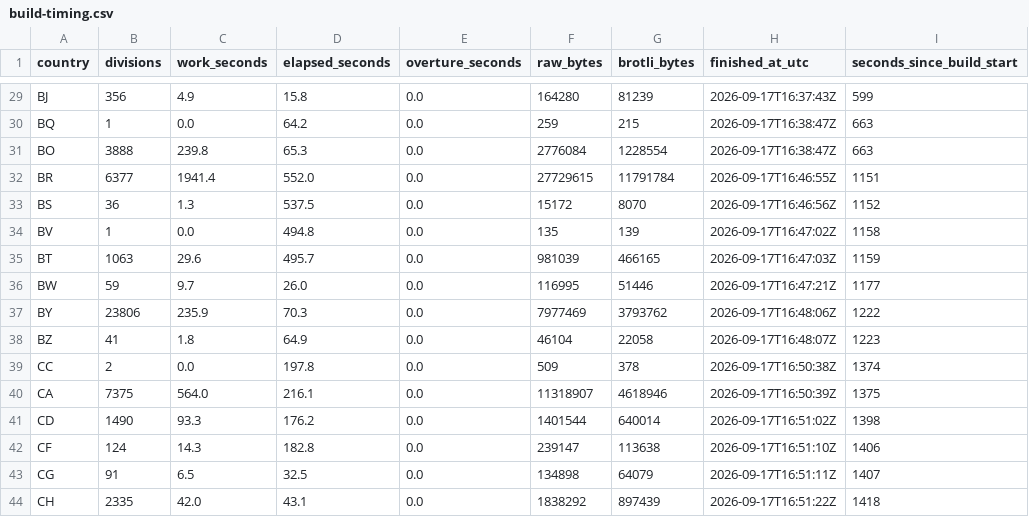
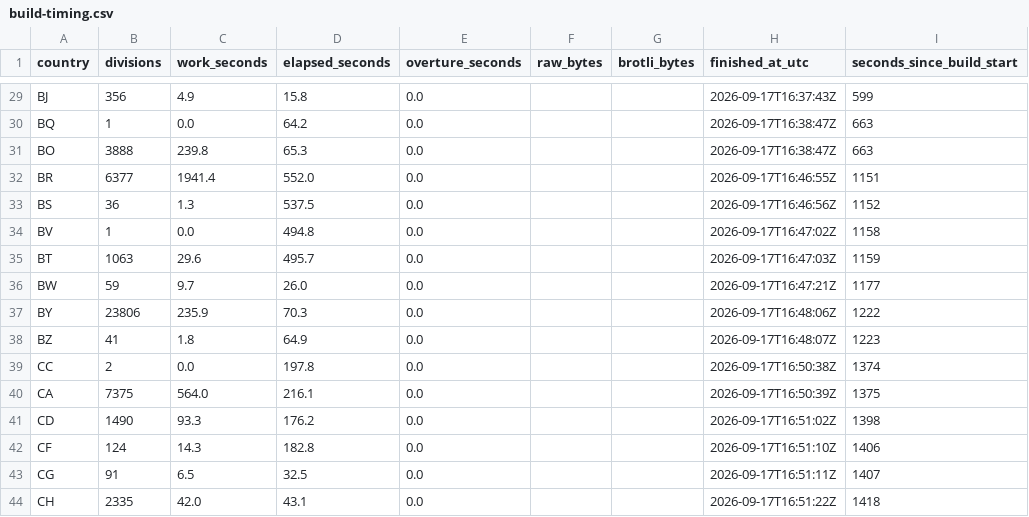
Before and after one commit to dellarosamarco/mappy-map, a CSV file: h3-geography/2026-08-19.0/build-timing.csv, drawn as a sheet; only a part is shown, gaps mark what is left out; the diff covers the shown part only; the diff names each change by its address in the sheet, - before the commit and + after, or states it on an @@ line.

```diff
--- a/h3-geography/2026-08-19.0/build-timing.csv
+++ b/h3-geography/2026-08-19.0/build-timing.csv
-F29 (raw_bytes): 164280
+F29 (raw_bytes): (empty)
-G29 (brotli_bytes): 81239
+G29 (brotli_bytes): (empty)
-F30 (raw_bytes): 259
+F30 (raw_bytes): (empty)
-G30 (brotli_bytes): 215
+G30 (brotli_bytes): (empty)
-F31 (raw_bytes): 2776084
+F31 (raw_bytes): (empty)
-G31 (brotli_bytes): 1228554
+G31 (brotli_bytes): (empty)
-F32 (raw_bytes): 27729615
+F32 (raw_bytes): (empty)
-G32 (brotli_bytes): 11791784
+G32 (brotli_bytes): (empty)
-F33 (raw_bytes): 15172
+F33 (raw_bytes): (empty)
-G33 (brotli_bytes): 8070
+G33 (brotli_bytes): (empty)
-F34 (raw_bytes): 135
+F34 (raw_bytes): (empty)
-G34 (brotli_bytes): 139
+G34 (brotli_bytes): (empty)
-F35 (raw_bytes): 981039
+F35 (raw_bytes): (empty)
-G35 (brotli_bytes): 466165
+G35 (brotli_bytes): (empty)
-F36 (raw_bytes): 116995
+F36 (raw_bytes): (empty)
-G36 (brotli_bytes): 51446
+G36 (brotli_bytes): (empty)
-F37 (raw_bytes): 7977469
+F37 (raw_bytes): (empty)
-G37 (brotli_bytes): 3793762
+G37 (brotli_bytes): (empty)
-F38 (raw_bytes): 46104
+F38 (raw_bytes): (empty)
-G38 (brotli_bytes): 22058
+G38 (brotli_bytes): (empty)
-F39 (raw_bytes): 509
+F39 (raw_bytes): (empty)
-G39 (brotli_bytes): 378
+G39 (brotli_bytes): (empty)
-F40 (raw_bytes): 11318907
+F40 (raw_bytes): (empty)
-G40 (brotli_bytes): 4618946
+G40 (brotli_bytes): (empty)
-F41 (raw_bytes): 1401544
+F41 (raw_bytes): (empty)
-G41 (brotli_bytes): 640014
+G41 (brotli_bytes): (empty)
-F42 (raw_bytes): 239147
+F42 (raw_bytes): (empty)
-G42 (brotli_bytes): 113638
+G42 (brotli_bytes): (empty)
-F43 (raw_bytes): 134898
+F43 (raw_bytes): (empty)
-G43 (brotli_bytes): 64079
+G43 (brotli_bytes): (empty)
-F44 (raw_bytes): 1838292
+F44 (raw_bytes): (empty)
-G44 (brotli_bytes): 897439
+G44 (brotli_bytes): (empty)
```
Also changed, not shown: 72 edited cells elsewhere in this file, 3 other files.
